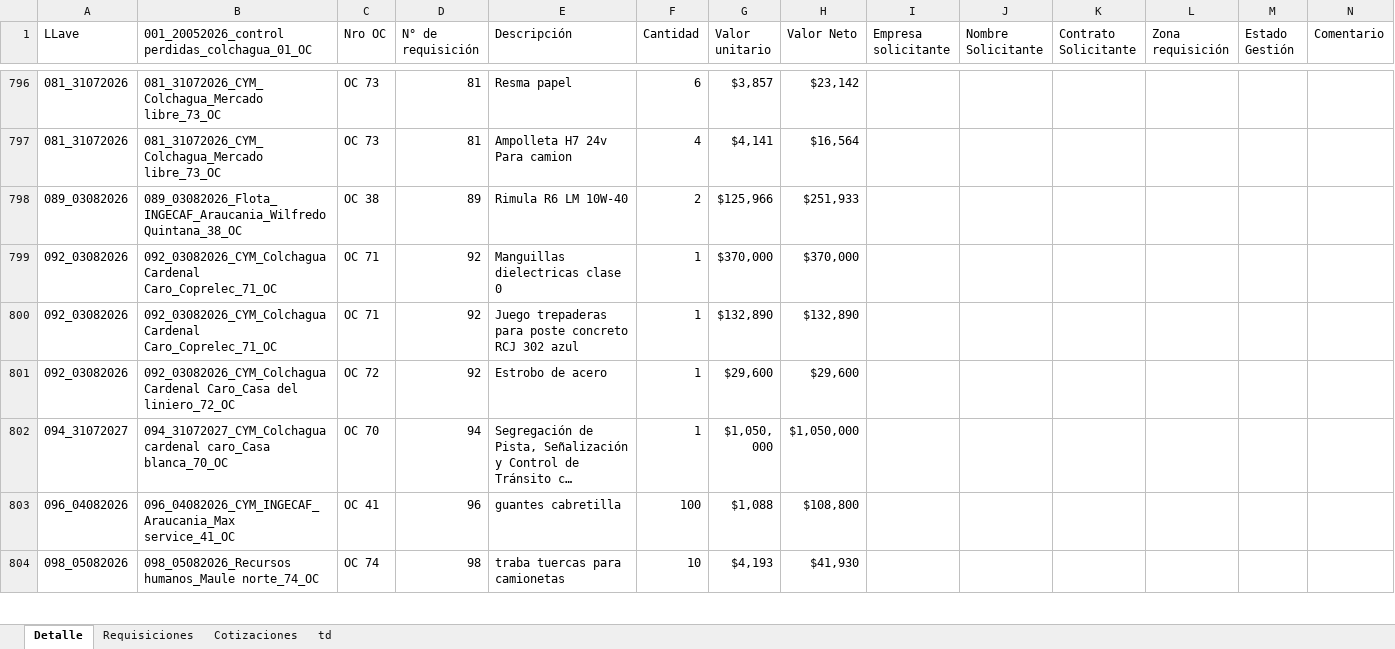
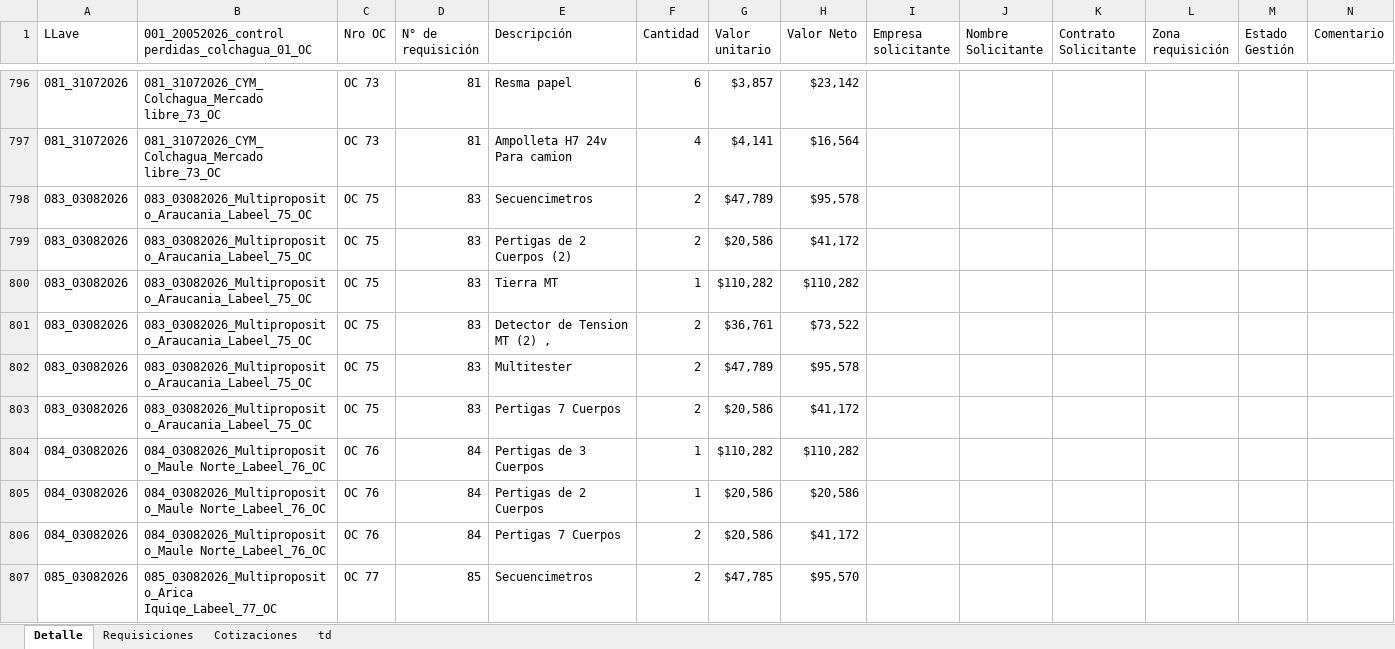
Before and after one commit to RodrigoCay/RequiAA, an Excel workbook: Detalle solicitudes OC.xlsx, sheet Detalle, drawn as a sheet; only a part is shown, gaps mark what is left out; the shorter side is filled out with more unchanged rows; long unchanged cells end in …; values as stored, in another font and other column widths than the file's, no borders; table styles not drawn; rows hold the shown columns only; the diff covers the shown part only; the diff names each change by its address in the sheet, - before the commit and + after, or states it on an @@ line.

```diff
--- a/Detalle solicitudes OC.xlsx (sheet Detalle)
+++ b/Detalle solicitudes OC.xlsx (sheet Detalle)
+row 798: 083_03082026 | 083_03082026_Multiproposito_Araucania_Labeel_75_OC | OC 75 | 83 | Secuencimetros | 2 | $47,789 | $95,578
+row 799: 083_03082026 | 083_03082026_Multiproposito_Araucania_Labeel_75_OC | OC 75 | 83 | Pertigas de 2 Cuerpos (2) | 2 | $20,586 | $41,172
+row 800: 083_03082026 | 083_03082026_Multiproposito_Araucania_Labeel_75_OC | OC 75 | 83 | Tierra MT | 1 | $110,282 | $110,282
+row 801: 083_03082026 | 083_03082026_Multiproposito_Araucania_Labeel_75_OC | OC 75 | 83 | Detector de Tension MT (2) , | 2 | $36,761 | $73,522
+row 802: 083_03082026 | 083_03082026_Multiproposito_Araucania_Labeel_75_OC | OC 75 | 83 | Multitester | 2 | $47,789 | $95,578
+row 803: 083_03082026 | 083_03082026_Multiproposito_Araucania_Labeel_75_OC | OC 75 | 83 | Pertigas 7 Cuerpos | 2 | $20,586 | $41,172
+row 804: 084_03082026 | 084_03082026_Multiproposito_Maule Norte_Labeel_76_OC | OC 76 | 84 | Pertigas de 3 Cuerpos | 1 | $110,282 | $110,282
+row 805: 084_03082026 | 084_03082026_Multiproposito_Maule Norte_Labeel_76_OC | OC 76 | 84 | Pertigas de 2 Cuerpos | 1 | $20,586 | $20,586
+row 806: 084_03082026 | 084_03082026_Multiproposito_Maule Norte_Labeel_76_OC | OC 76 | 84 | Pertigas 7 Cuerpos | 2 | $20,586 | $41,172
+row 807: 085_03082026 | 085_03082026_Multiproposito_Arica Iquiqe_Labeel_77_OC | OC 77 | 85 | Secuencimetros | 2 | $47,785 | $95,570
```
Also changed, not shown: 33 added rows and 2 edited cells elsewhere in this sheet, sheet Requisiciones, sheet td, Prueba.xlsx.
